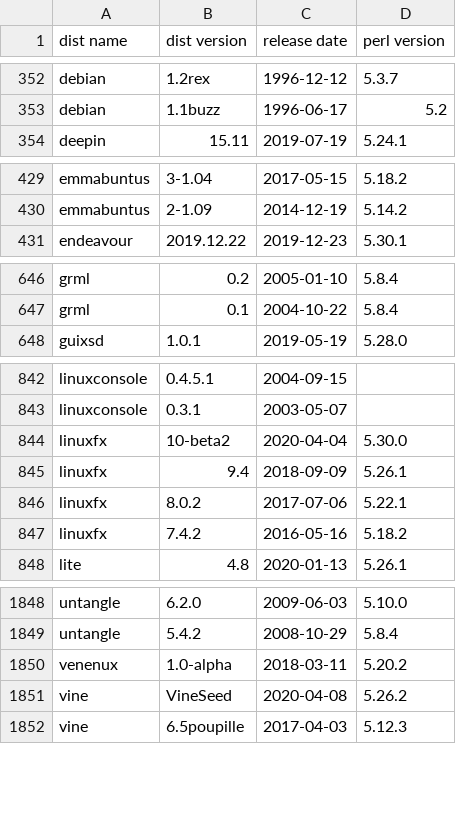
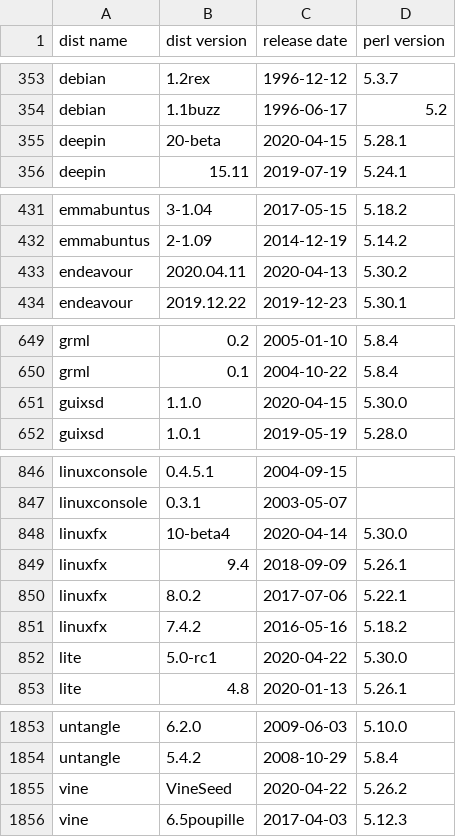
Before and after one commit to Tux/System-Info, a CSV file: sandbox/dist-perl.csv, drawn as a sheet; only a part is shown, gaps mark what is left out; the diff covers the shown part only.

Commit message:
Update distro list
• Added   -
• Removed nova, venenux
• Updated absolute, anarchy, archman, arco, austrumi, bicom, bluestar, deepin,
  elementary, endeavour, gentoo, gobo, guixsd, ipfire, kanotix, kdeneon,
  kubuntu, linuxfx, lite, lubuntu, nixos, nutyx, ob2d, pearl, popos,
  robolinux, systemrescue, ubuntu, ubuntubudgie, ubuntukylin, ubuntum

```diff
--- a/sandbox/dist-perl.csv
+++ b/sandbox/dist-perl.csv
@@ -353,2 +354,3 @@ debian,1.2rex,1996-12-12,5.3.7
 debian,1.1buzz,1996-06-17,5.2
+deepin,20-beta,2020-04-15,5.28.1
 deepin,15.11,2019-07-19,5.24.1
@@ -430,2 +432,3 @@ emmabuntus,3-1.04,2017-05-15,5.18.2
 emmabuntus,2-1.09,2014-12-19,5.14.2
+endeavour,2020.04.11,2020-04-13,5.30.2
 endeavour,2019.12.22,2019-12-23,5.30.1
@@ -647,2 +650,3 @@ grml,0.2,2005-01-10,5.8.4
 grml,0.1,2004-10-22,5.8.4
+guixsd,1.1.0,2020-04-15,5.30.0
 guixsd,1.0.1,2019-05-19,5.28.0
@@ -843,3 +847,3 @@ linuxconsole,0.4.5.1,2004-09-15," "
 linuxconsole,0.3.1,2003-05-07," "
-linuxfx,10-beta2,2020-04-04,5.30.0
+linuxfx,10-beta4,2020-04-14,5.30.0
 linuxfx,9.4,2018-09-09,5.26.1
@@ -847,2 +851,3 @@ linuxfx,8.0.2,2017-07-06,5.22.1
 linuxfx,7.4.2,2016-05-16,5.18.2
+lite,5.0-rc1,2020-04-22,5.30.0
 lite,4.8,2020-01-13,5.26.1
@@ -1849,4 +1854,3 @@ untangle,6.2.0,2009-06-03,5.10.0
 untangle,5.4.2,2008-10-29,5.8.4
-venenux,1.0-alpha,2018-03-11,5.20.2
-vine,VineSeed,2020-04-08,5.26.2
+vine,VineSeed,2020-04-22,5.26.2
 vine,6.5poupille,2017-04-03,5.12.3
```
Also changed, not shown: 9 added rows, 8 removed rows and 89 edited cells elsewhere in this file.
